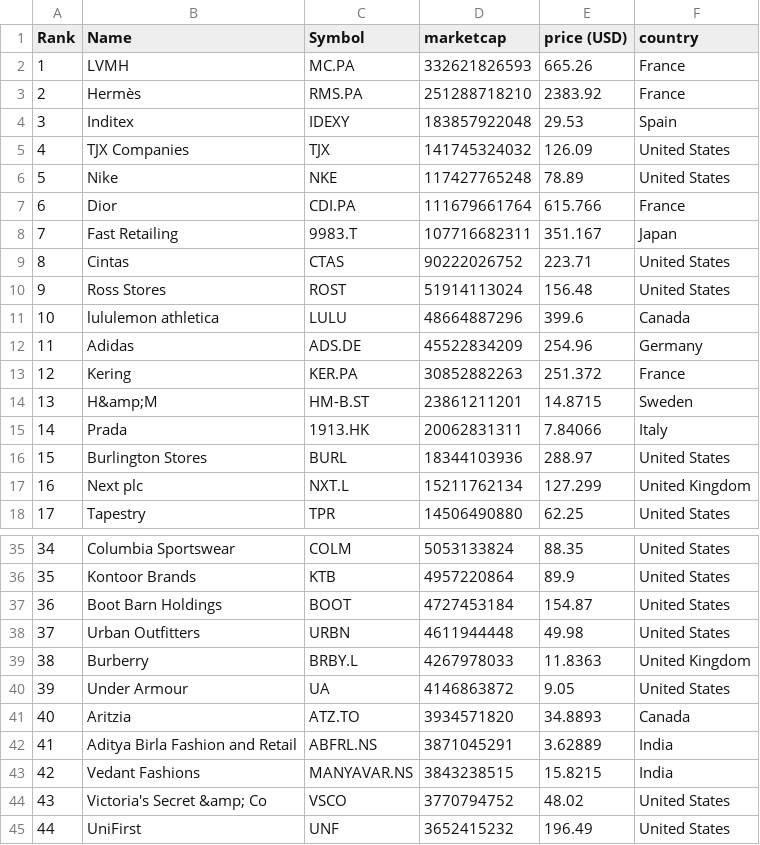
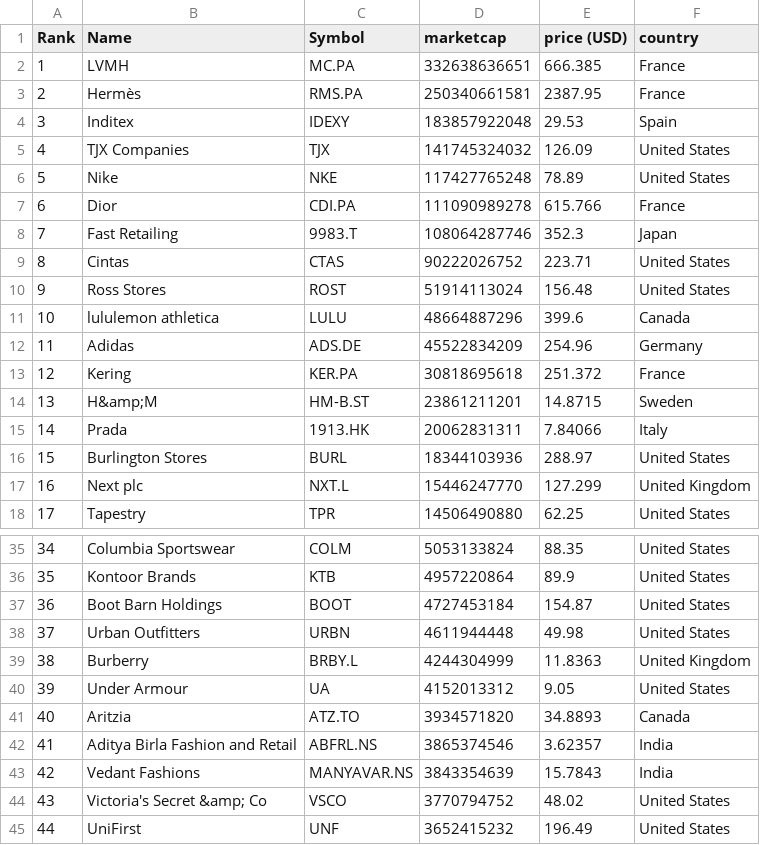
Before and after one commit to XxDiegodxX/merida-june-6-2024, a CSV file: companies-all.csv, drawn as a sheet; only a part is shown, gaps mark what is left out; the diff covers the shown part only.

```diff
--- a/companies-all.csv
+++ b/companies-all.csv
@@ -1,4 +1,4 @@
 "Rank","Name","Symbol","marketcap","price (USD)","country"
-"1","LVMH","MC.PA","332621826593","665.26","France"
-"2","Hermès","RMS.PA","251288718210","2383.92","France"
+"1","LVMH","MC.PA","332638636651","666.385","France"
+"2","Hermès","RMS.PA","250340661581","2387.95","France"
 "3","Inditex","IDEXY","183857922048","29.53","Spain"
@@ -6,4 +6,4 @@
 "5","Nike","NKE","117427765248","78.89","United States"
-"6","Dior","CDI.PA","111679661764","615.766","France"
-"7","Fast Retailing","9983.T","107716682311","351.167","Japan"
+"6","Dior","CDI.PA","111090989278","615.766","France"
+"7","Fast Retailing","9983.T","108064287746","352.3","Japan"
 "8","Cintas","CTAS","90222026752","223.71","United States"
@@ -12,3 +12,3 @@
 "11","Adidas","ADS.DE","45522834209","254.96","Germany"
-"12","Kering","KER.PA","30852882263","251.372","France"
+"12","Kering","KER.PA","30818695618","251.372","France"
 "13","H&amp;M","HM-B.ST","23861211201","14.8715","Sweden"
@@ -16,3 +16,3 @@
 "15","Burlington Stores","BURL","18344103936","288.97","United States"
-"16","Next plc","NXT.L","15211762134","127.299","United Kingdom"
+"16","Next plc","NXT.L","15446247770","127.299","United Kingdom"
 "17","Tapestry","TPR","14506490880","62.25","United States"
@@ -38,7 +38,7 @@
 "37","Urban Outfitters","URBN","4611944448","49.98","United States"
-"38","Burberry","BRBY.L","4267978033","11.8363","United Kingdom"
-"39","Under Armour","UA","4146863872","9.05","United States"
+"38","Burberry","BRBY.L","4244304999","11.8363","United Kingdom"
+"39","Under Armour","UA","4152013312","9.05","United States"
 "40","Aritzia","ATZ.TO","3934571820","34.8893","Canada"
-"41","Aditya Birla Fashion and Retail","ABFRL.NS","3871045291","3.62889","India"
-"42","Vedant Fashions","MANYAVAR.NS","3843238515","15.8215","India"
+"41","Aditya Birla Fashion and Retail","ABFRL.NS","3865374546","3.62357","India"
+"42","Vedant Fashions","MANYAVAR.NS","3843354639","15.7843","India"
 "43","Victoria's Secret &amp; Co","VSCO","3770794752","48.02","United States"
```
Also changed, not shown: 1 added row, 1 removed row and 47 edited cells elsewhere in this file, companies_france.csv, companies_germany.csv, 1 other file.
